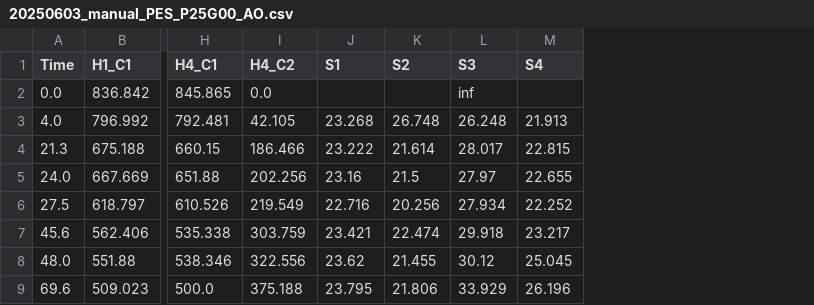
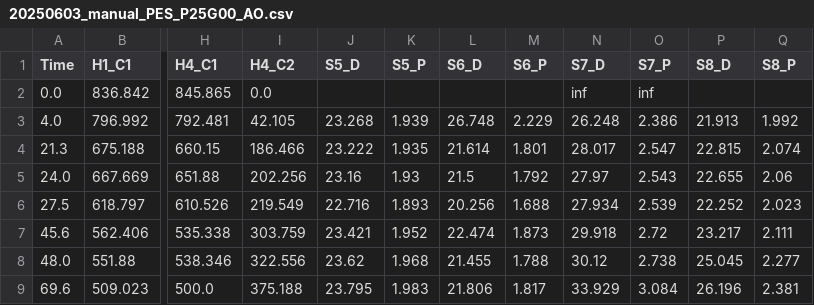
Before and after one commit to pozzo-research-group/OT2-ADT, a CSV file: OT2_ADT/ADT Data Analysis/Results/20250603_manual_PES_P25G00_AO.csv, drawn as a sheet; only a part is shown, gaps mark what is left out; addresses are those after the commit; the diff names each change by its address in the sheet, - before the commit and + after, or states it on an @@ line.

```diff
--- a/OT2_ADT/ADT Data Analysis/Results/20250603_manual_PES_P25G00_AO.csv
+++ b/OT2_ADT/ADT Data Analysis/Results/20250603_manual_PES_P25G00_AO.csv
+column K (S5_P), rows 3-9: 1.939 | 1.935 | 1.93 | 1.893 | 1.952 | 1.968 | 1.983
+column M (S6_P), rows 3-9: 2.229 | 1.801 | 1.792 | 1.688 | 1.873 | 1.788 | 1.817
+column O (S7_P), rows 2-9: inf | 2.386 | 2.547 | 2.543 | 2.539 | 2.72 | 2.738 | 3.084
+column Q (S8_P), rows 3-9: 1.992 | 2.074 | 2.06 | 2.023 | 2.111 | 2.277 | 2.381
-J1: S1
+J1: S5_D
-L1: S2
+L1: S6_D
-N1: S3
+N1: S7_D
-P1: S4
+P1: S8_D
```
Also changed, not shown: OT2_ADT/ADT Data Analysis/Results/20250505_ot2_PES_P25G00_AO.csv, 5 other files.
